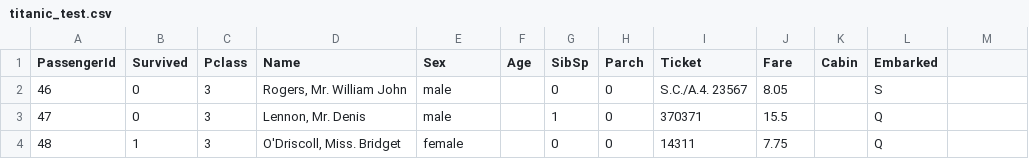
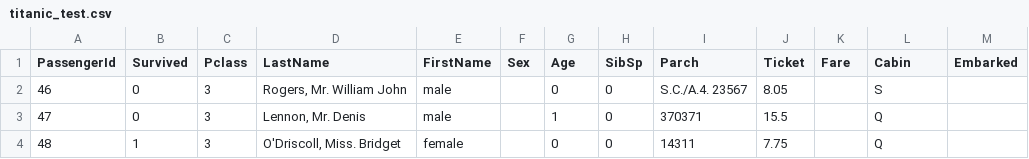
Before and after one commit to sebastianlueders/AdalineML, a CSV file: titanic_test.csv, drawn as a sheet; only a part is shown.

```diff
--- a/titanic_test.csv
+++ b/titanic_test.csv
@@ -1,2 +1,2 @@
-PassengerId,Survived,Pclass,Name,Sex,Age,SibSp,Parch,Ticket,Fare,Cabin,Embarked
+PassengerId,Survived,Pclass,LastName,FirstName,Sex,Age,SibSp,Parch,Ticket,Fare,Cabin,Embarked
 46,0,3,"Rogers, Mr. William John",male,,0,0,S.C./A.4. 23567,8.05,,S
```
Also changed, not shown: SoccerGoalData.csv, SummitSuccess.csv, 21 other files.
